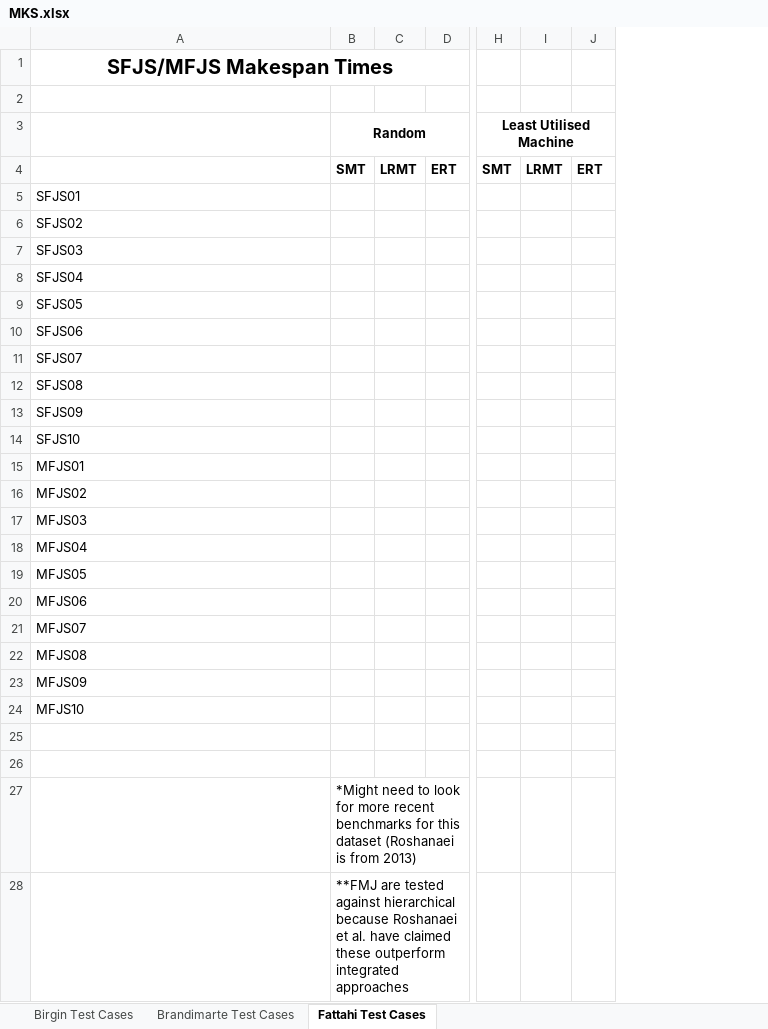
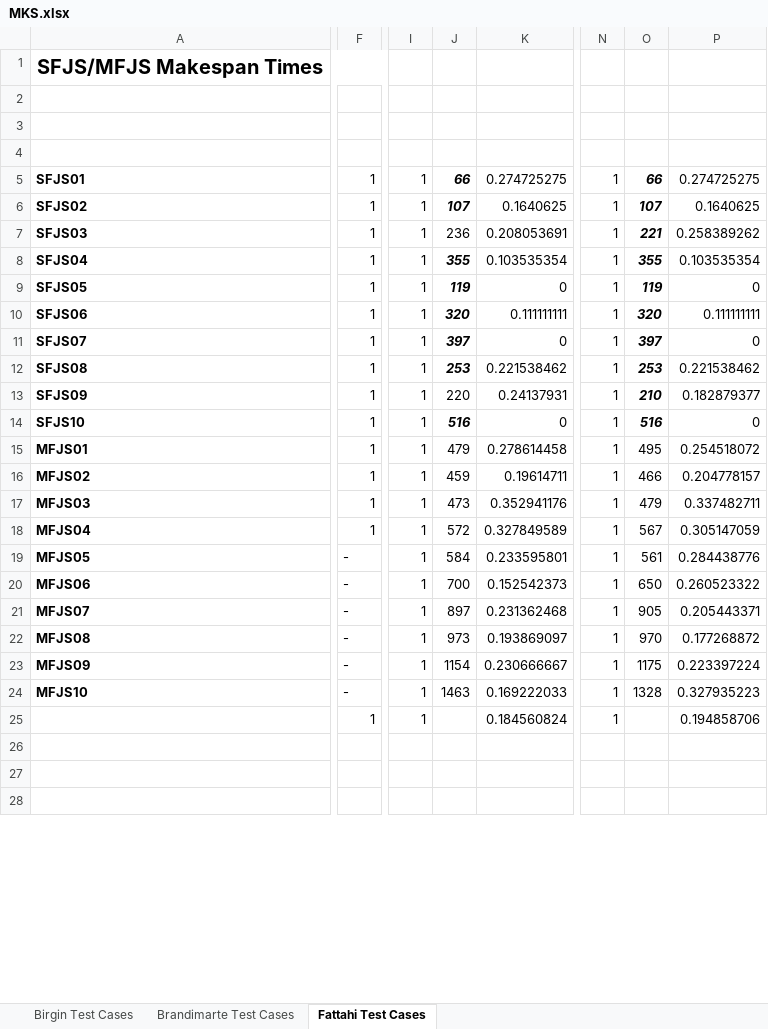
Before and after one commit to sraje97/MSTS_FJSP, an Excel workbook: data/Benchmarks/MKS.xlsx, sheet Fattahi Test Cases, drawn as a sheet; only a part is shown, gaps mark what is left out; values as stored, in another font and other column widths than the file's, no borders; removed rows and columns are numbered as before the commit, all else as after; rows hold the shown columns only; the diff covers the shown part only; the diff names each change by its address in the sheet, - before the commit and + after, or states it on an @@ line.

```diff
--- a/data/Benchmarks/MKS.xlsx (sheet Fattahi Test Cases)
+++ b/data/Benchmarks/MKS.xlsx (sheet Fattahi Test Cases)
-column B, rows 3-28: Random | SMT |  |  |  |  |  |  |  |  |  |  |  |  |  |  |  |  |  |  |  |  |  |  | *Might need to look for more recent benchmarks for this dataset (Roshanaei is from 2013) | **FMJ are tested against hierarchical because Roshanaei et al. have claimed these outperform integrated approaches
-column C, row 4: LRMT
-column D, row 4: ERT
+column F, rows 5-25: 1 | 1 | 1 | 1 | 1 | 1 | 1 | 1 | 1 | 1 | 1 | 1 | 1 | 1 | - | - | - | - | - | - | 1
+column I, rows 5-25: all 1
+column J, rows 5-24: 66 | 107 | 236 | 355 | 119 | 320 | 397 | 253 | 220 | 516 | 479 | 459 | 473 | 572 | 584 | 700 | 897 | 973 | 1154 | 1463
+column K, rows 5-25: 0.274725275 | 0.1640625 | 0.208053691 | 0.103535354 | 0 | 0.111111111 | 0 | 0.221538462 | 0.24137931 | 0 | 0.278614458 | 0.19614711 | 0.352941176 | 0.327849589 | 0.233595801 | 0.152542373 | 0.231362468 | 0.193869097 | 0.230666667 | 0.169222033 | 0.184560824
-column H, rows 3-4: Least Utilised Machine | SMT
-column I, row 4: LRMT
-column J, row 4: ERT
+column N, rows 5-25: all 1
+column O, rows 5-24: 66 | 107 | 221 | 355 | 119 | 320 | 397 | 253 | 210 | 516 | 495 | 466 | 479 | 567 | 561 | 650 | 905 | 970 | 1175 | 1328
+column P, rows 5-25: 0.274725275 | 0.1640625 | 0.258389262 | 0.103535354 | 0 | 0.111111111 | 0 | 0.221538462 | 0.182879377 | 0 | 0.254518072 | 0.204778157 | 0.337482711 | 0.305147059 | 0.284438776 | 0.260523322 | 0.205443371 | 0.177268872 | 0.223397224 | 0.327935223 | 0.194858706
-A1:G1 merged
+A1:G1 merged
-A5:A24 bold: off
+A5:A24 bold: on
-row 25: (empty)
+row 25:  | 1 | 1 |  | 0.184560824 | 1 |  | 0.194858706
```
Also changed, not shown: 1 added row, 5 added columns, 1 edited cell, cell formats and merged cells elsewhere in this sheet, charts or pictures, 2 other files.
